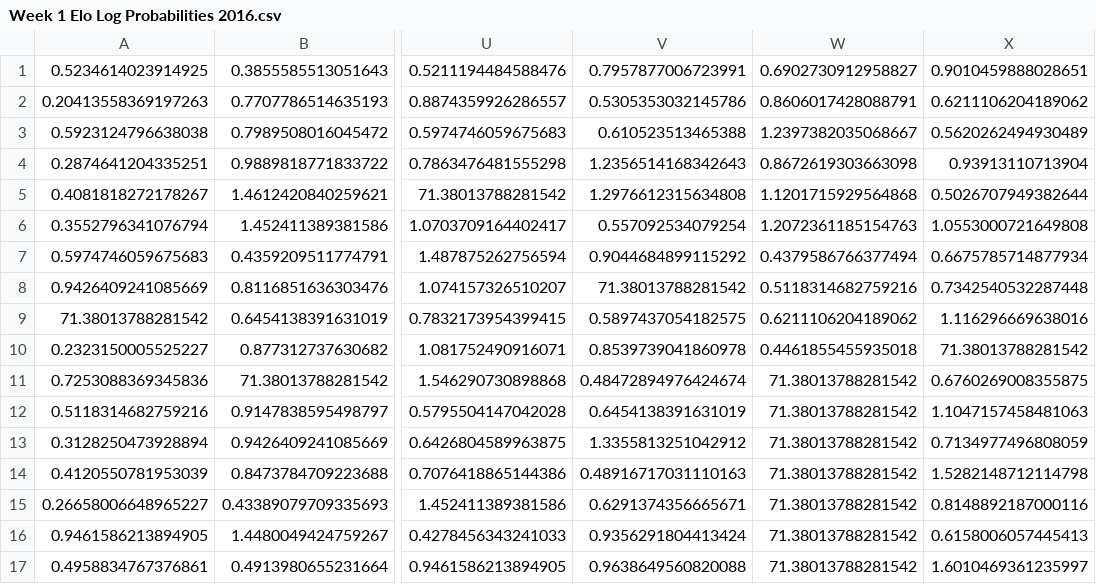
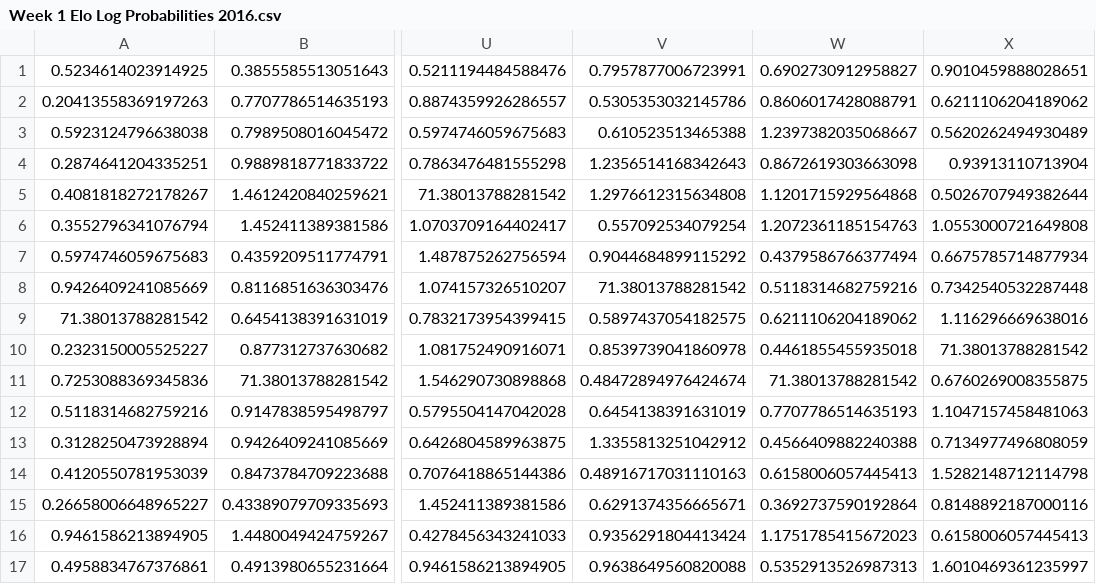
Before and after one commit to ranganmostofa/Optimization-Models-For-NFL-Fantasy-Survivor, a CSV file: Probability Matrix Creation/Week 1 Elo Log Probabilities 2016.csv, drawn as a sheet; only a part is shown, gaps mark what is left out; the diff names each change by its address in the sheet, - before the commit and + after, or states it on an @@ line.

```diff
--- a/Probability Matrix Creation/Week 1 Elo Log Probabilities 2016.csv
+++ b/Probability Matrix Creation/Week 1 Elo Log Probabilities 2016.csv
-W12: 71.38013788281542
+W12: 0.7707786514635193
-W13: 71.38013788281542
+W13: 0.4566409882240388
-W14: 71.38013788281542
+W14: 0.6158006057445413
-W15: 71.38013788281542
+W15: 0.3692737590192864
-W16: 71.38013788281542
+W16: 1.1751785415672023
-W17: 71.38013788281542
+W17: 0.5352913526987313
```
Also changed, not shown: Probability Matrix Creation/Week 10 Elo Log Probabilities 2016.csv, Probability Matrix Creation/Week 2 Elo Log Probabilities 2016.csv, 18 other files.
